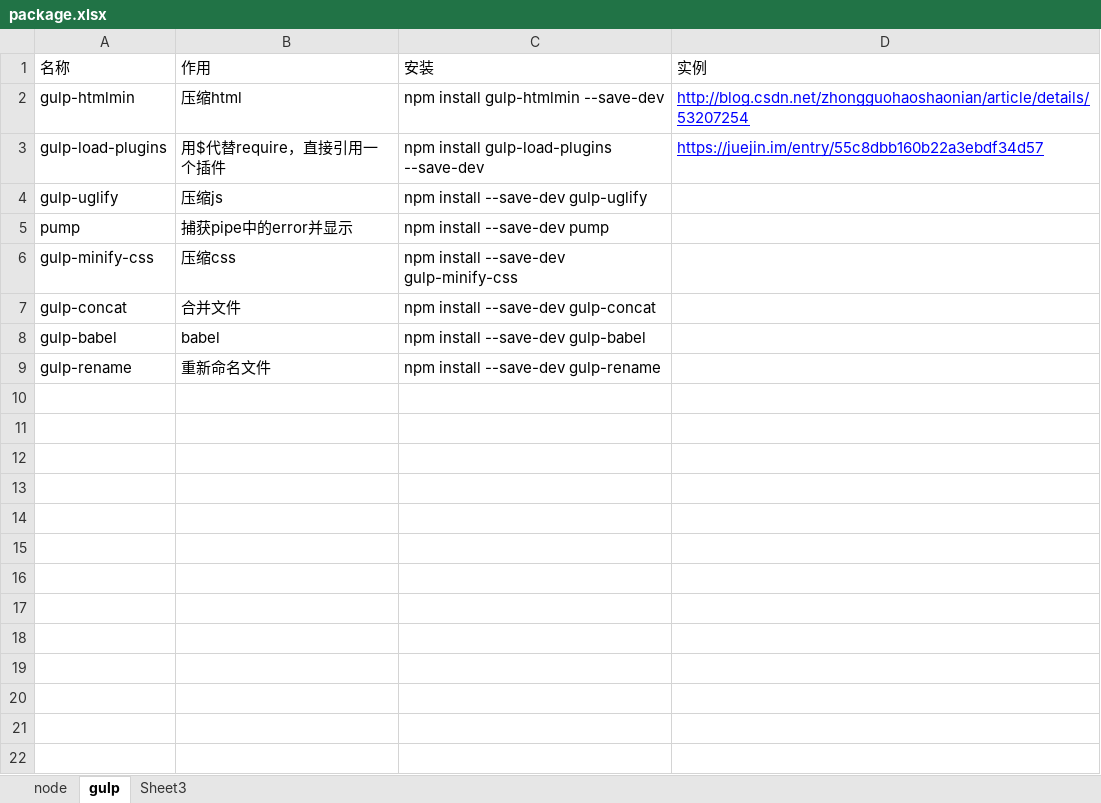
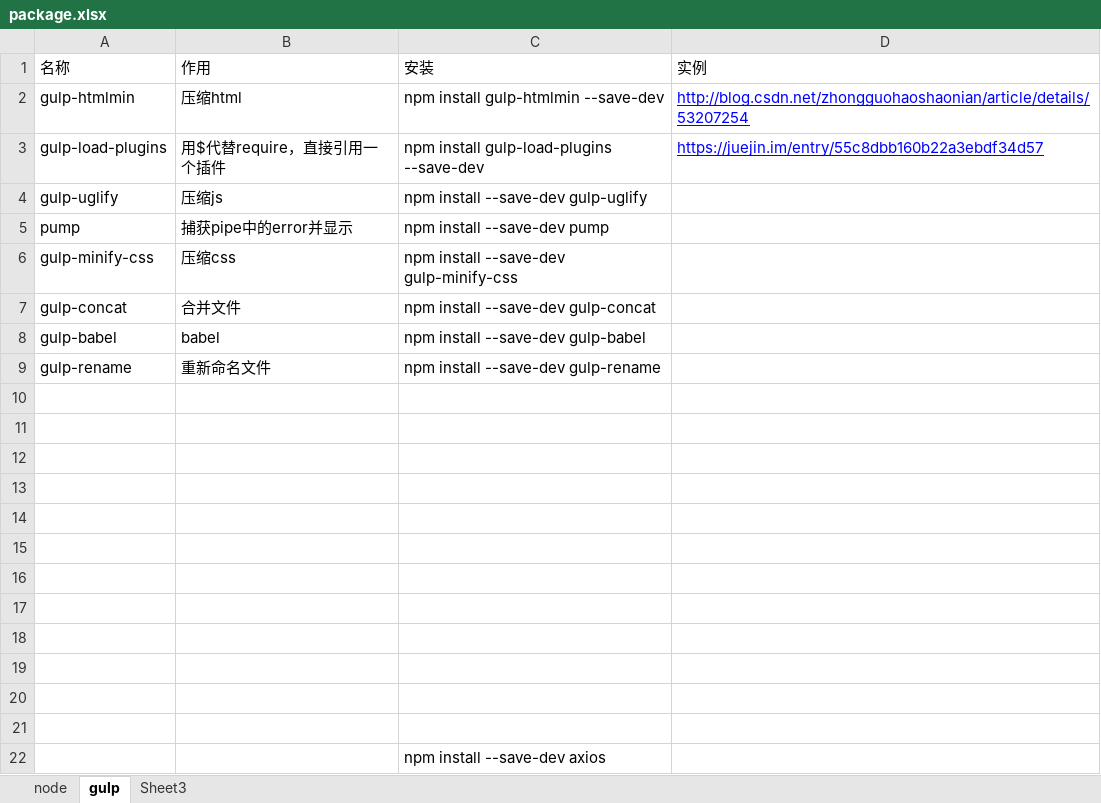
Before and after one commit to zwzw911/finance, an Excel workbook: doc/package.xlsx, sheet gulp, drawn as a sheet; values as stored, in another font and other column widths than the file's, no borders; the diff names each change by its address in the sheet, - before the commit and + after, or states it on an @@ line.

```diff
--- a/doc/package.xlsx (sheet gulp)
+++ b/doc/package.xlsx (sheet gulp)
+row 10: (empty)
+row 11: (empty)
+row 12: (empty)
+row 13: (empty)
+row 14: (empty)
+row 15: (empty)
+row 16: (empty)
+row 17: (empty)
+row 18: (empty)
+row 19: (empty)
+row 20: (empty)
+row 21: (empty)
+row 22:  |  | npm install --save-dev axios
```
Also changed, not shown: doc/error_code_range.xlsx, 44 other files.
